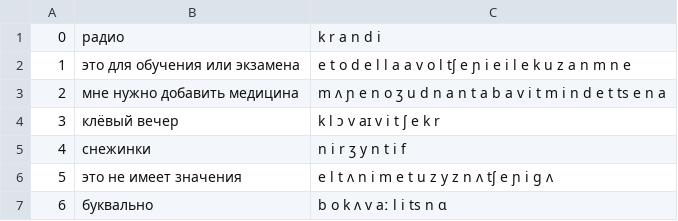
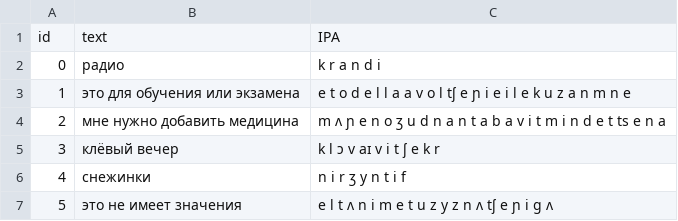
Before and after one commit to Human-Computer-Interaction-HCI/Voice_Assistant_for_Voice_Anomaly_Persons, a CSV file: Multi-lingual Phoneme Recognition/data/xls-r_dataset_v4.csv, drawn as a sheet; only a part is shown; the shorter side is filled out with more unchanged rows.

```diff
--- a/Multi-lingual Phoneme Recognition/data/xls-r_dataset_v4.csv
+++ b/Multi-lingual Phoneme Recognition/data/xls-r_dataset_v4.csv
@@ -1 +1,2 @@
+id,text,IPA
 0,радио,k r a n d i
```
Also changed, not shown: 32 other files.
